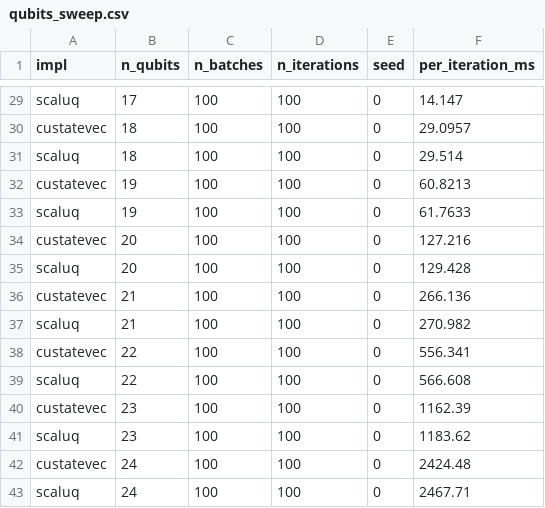
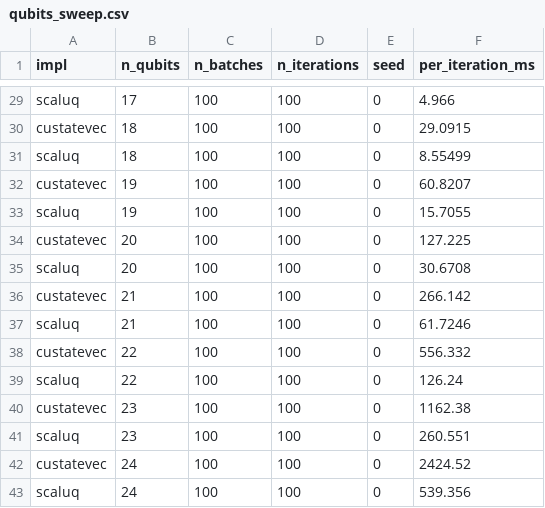
Before and after one commit to Qulacs-Osaka/benchmark-scaluq, a CSV file: benchmark/batch/qubits_sweep.csv, drawn as a sheet; only a part is shown, gaps mark what is left out; the diff covers the shown part only; the diff names each change by its address in the sheet, - before the commit and + after, or states it on an @@ line.

```diff
--- a/benchmark/batch/qubits_sweep.csv
+++ b/benchmark/batch/qubits_sweep.csv
-F29 (per_iteration_ms): 14.147
+F29 (per_iteration_ms): 4.966
-F30 (per_iteration_ms): 29.0957
+F30 (per_iteration_ms): 29.0915
-F31 (per_iteration_ms): 29.514
+F31 (per_iteration_ms): 8.55499
-F32 (per_iteration_ms): 60.8213
+F32 (per_iteration_ms): 60.8207
-F33 (per_iteration_ms): 61.7633
+F33 (per_iteration_ms): 15.7055
-F34 (per_iteration_ms): 127.216
+F34 (per_iteration_ms): 127.225
-F35 (per_iteration_ms): 129.428
+F35 (per_iteration_ms): 30.6708
-F36 (per_iteration_ms): 266.136
+F36 (per_iteration_ms): 266.142
-F37 (per_iteration_ms): 270.982
+F37 (per_iteration_ms): 61.7246
-F38 (per_iteration_ms): 556.341
+F38 (per_iteration_ms): 556.332
-F39 (per_iteration_ms): 566.608
+F39 (per_iteration_ms): 126.24
-F40 (per_iteration_ms): 1162.39
+F40 (per_iteration_ms): 1162.38
-F41 (per_iteration_ms): 1183.62
+F41 (per_iteration_ms): 260.551
-F42 (per_iteration_ms): 2424.48
+F42 (per_iteration_ms): 2424.52
-F43 (per_iteration_ms): 2467.71
+F43 (per_iteration_ms): 539.356
```
Also changed, not shown: 27 edited cells elsewhere in this file, benchmark/batch/batch_sweep.csv.
